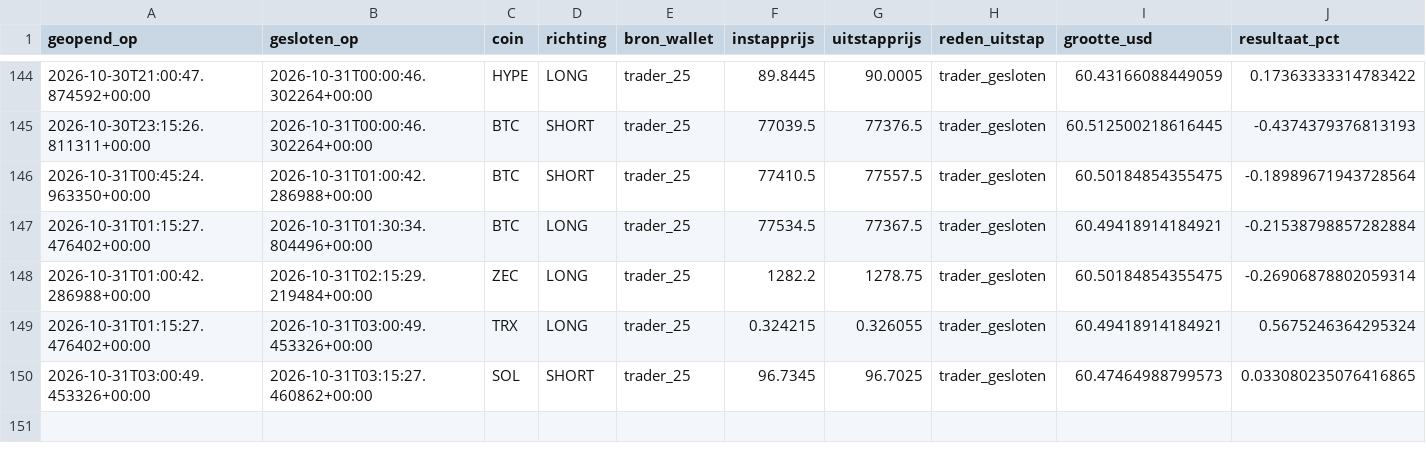
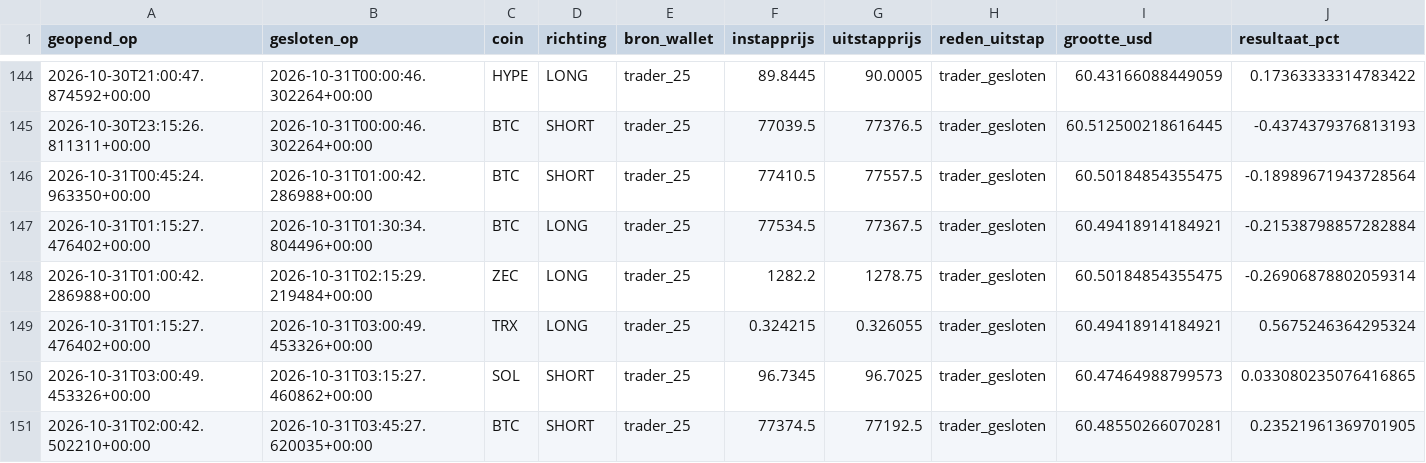
Before and after one commit to wave25031/copytrack, a CSV file: copytrack_voor_github/output/paper_trades_log.csv, drawn as a sheet; only a part is shown, gaps mark what is left out; rows hold the shown columns only; the diff names each change by its address in the sheet, - before the commit and + after, or states it on an @@ line.

```diff
--- a/copytrack_voor_github/output/paper_trades_log.csv
+++ b/copytrack_voor_github/output/paper_trades_log.csv
+row 151: 2026-10-31T02:00:42.502210+00:00 | 2026-10-31T03:45:27.620035+00:00 | BTC | SHORT | trader_25 | 77374.5 | 77192.5 | trader_gesloten | 60.48550266070281 | 0.23521961369701905
```
Also changed, not shown: copytrack_voor_github/output/signals_log.csv, 2 other files.
